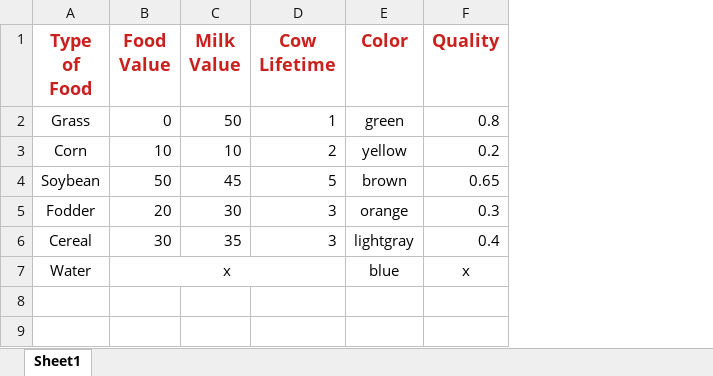
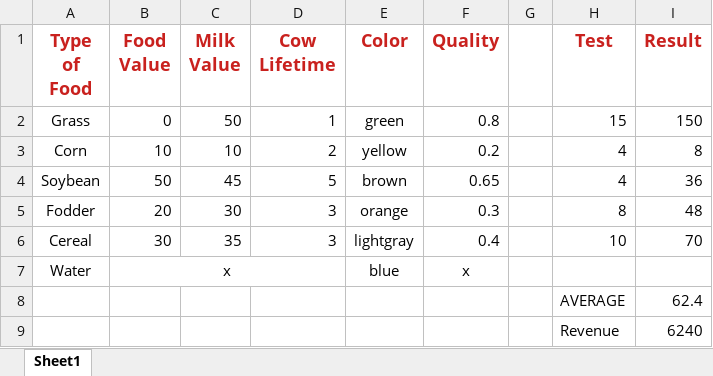
Before and after one commit to Teravla/Cowssss, an Excel workbook: rules.xlsx, sheet Sheet1, drawn as a sheet; values as stored, in another font and other column widths than the file's, no borders; the diff names each change by its address in the sheet, - before the commit and + after, or states it on an @@ line.

Commit message:
Init food recovery

```diff
--- a/rules.xlsx (sheet Sheet1)
+++ b/rules.xlsx (sheet Sheet1)
+column G, empty
+column H (Test), rows 2-6: 15 | 4 | 4 | 8 | 10
+column I (Result), rows 2-6: 150 | 8 | 36 | 48 | 70
+row 8:  |  |  |  |  |  |  | AVERAGE | 62.4
+row 9:  |  |  |  |  |  |  | Revenue | 6240
```
Also changed, not shown: 6 other files.
